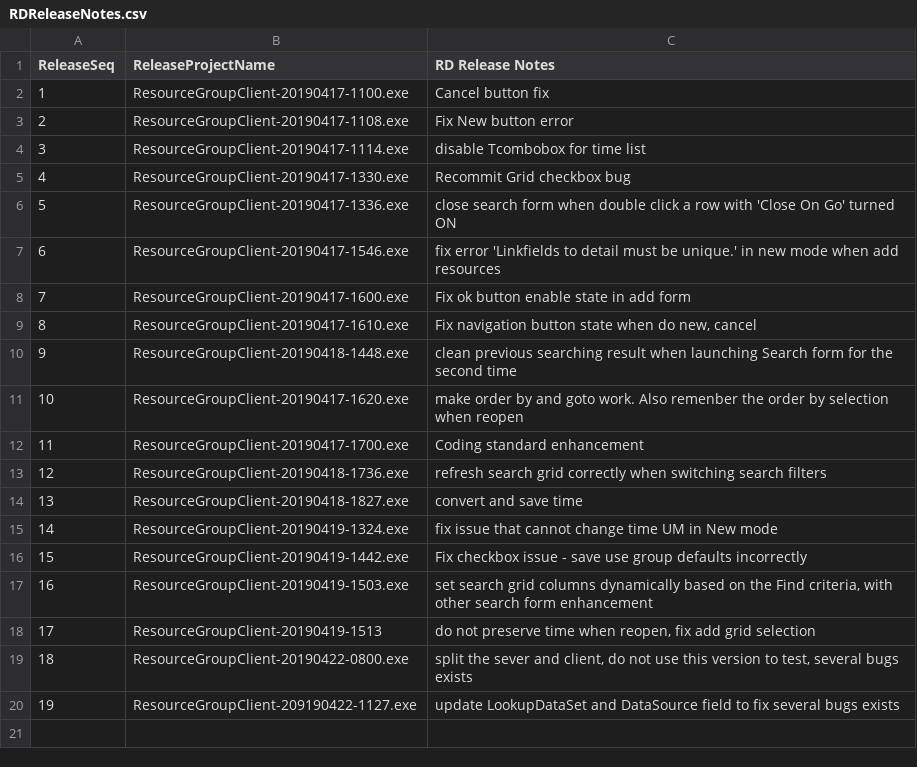
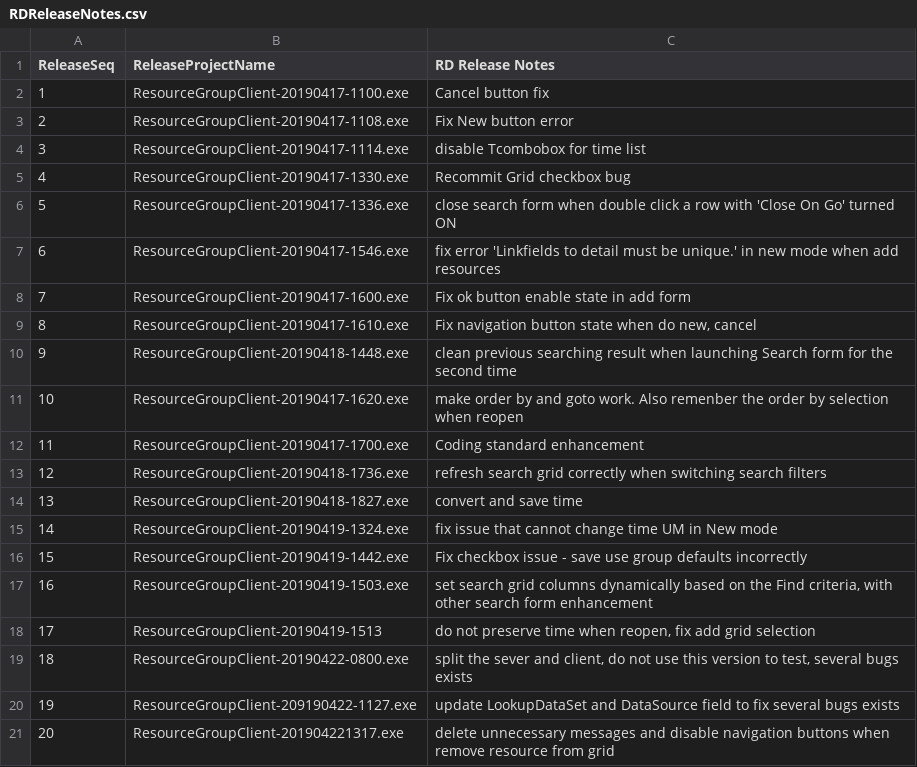
Before and after one commit to 929lwang1/SCPDemo201904, a CSV file: QARelease/RDReleaseNotes.csv, drawn as a sheet; the diff names each change by its address in the sheet, - before the commit and + after, or states it on an @@ line.

Commit message:
delete unnecessary messages and disable navigation buttons when remove resource from grid

```diff
--- a/QARelease/RDReleaseNotes.csv
+++ b/QARelease/RDReleaseNotes.csv
+row 21: 20 | ResourceGroupClient-201904221317.exe | delete unnecessary messages and disable navigation buttons when remove resource from grid
```
Also changed, not shown: 2 other files.
